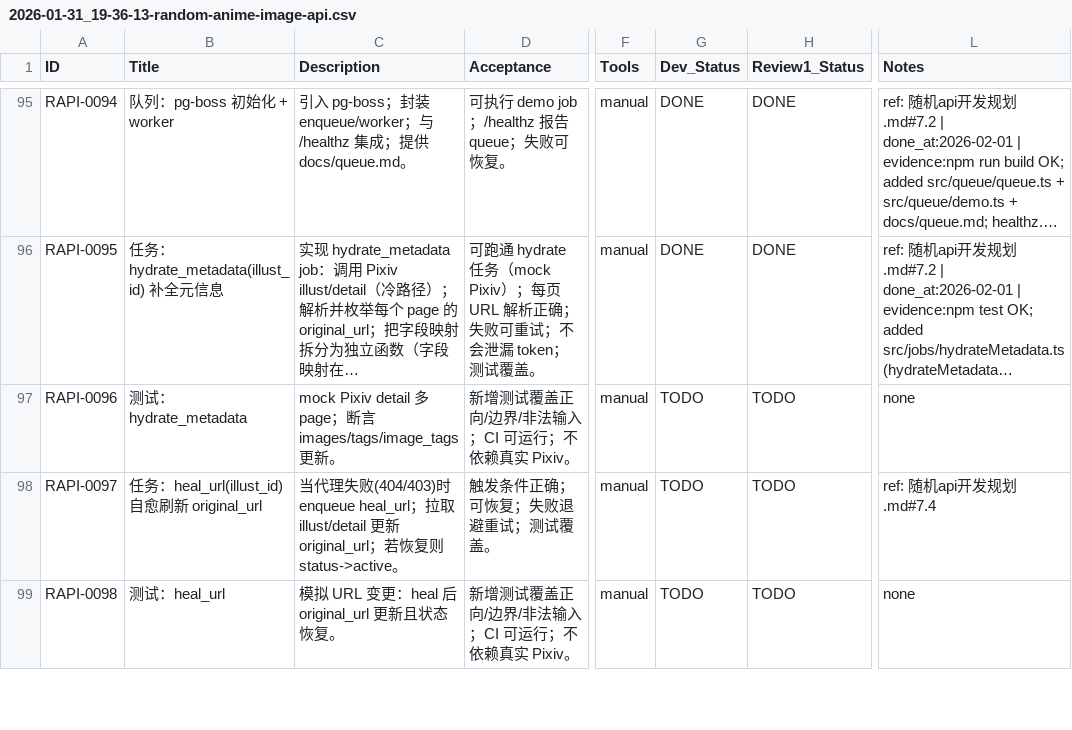
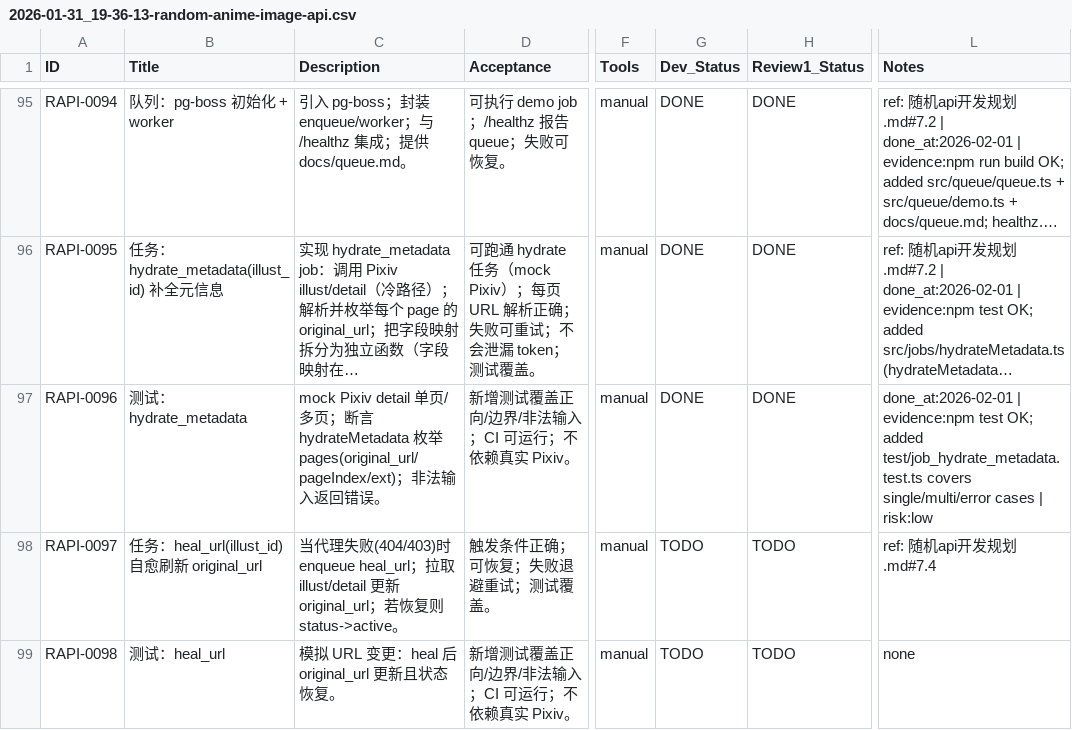
Before and after one commit to inliver233/Random-Pixiv-img-api, a CSV file: issues/2026-01-31_19-36-13-random-anime-image-api.csv, drawn as a sheet; only a part is shown, gaps mark what is left out; long unchanged cells end in …; the diff names each change by its address in the sheet, - before the commit and + after, or states it on an @@ line.

Commit message:
[RAPI-0096] 测试：hydrate_metadata

```diff
--- a/issues/2026-01-31_19-36-13-random-anime-image-api.csv
+++ b/issues/2026-01-31_19-36-13-random-anime-image-api.csv
-C97 (Description): …Pixiv detail 多 page；断言 images/tags/image_tags 更新。
+C97 (Description): …Pixiv detail 单页/多页；断言 hydrateMetadata 枚举 pages(original_url/pageIndex/ext)；非法输入返回错误。
-G97 (Dev_Status): TODO
+G97 (Dev_Status): DONE
-H97 (Review1_Status): TODO
+H97 (Review1_Status): DONE
-L97 (Notes): none
+L97 (Notes): done_at:2026-02-01 | evidence:npm test OK; added test/job_hydrate_metadata.test.ts covers single/multi/error cases | risk:low
```
Also changed, not shown: 1 other file.
